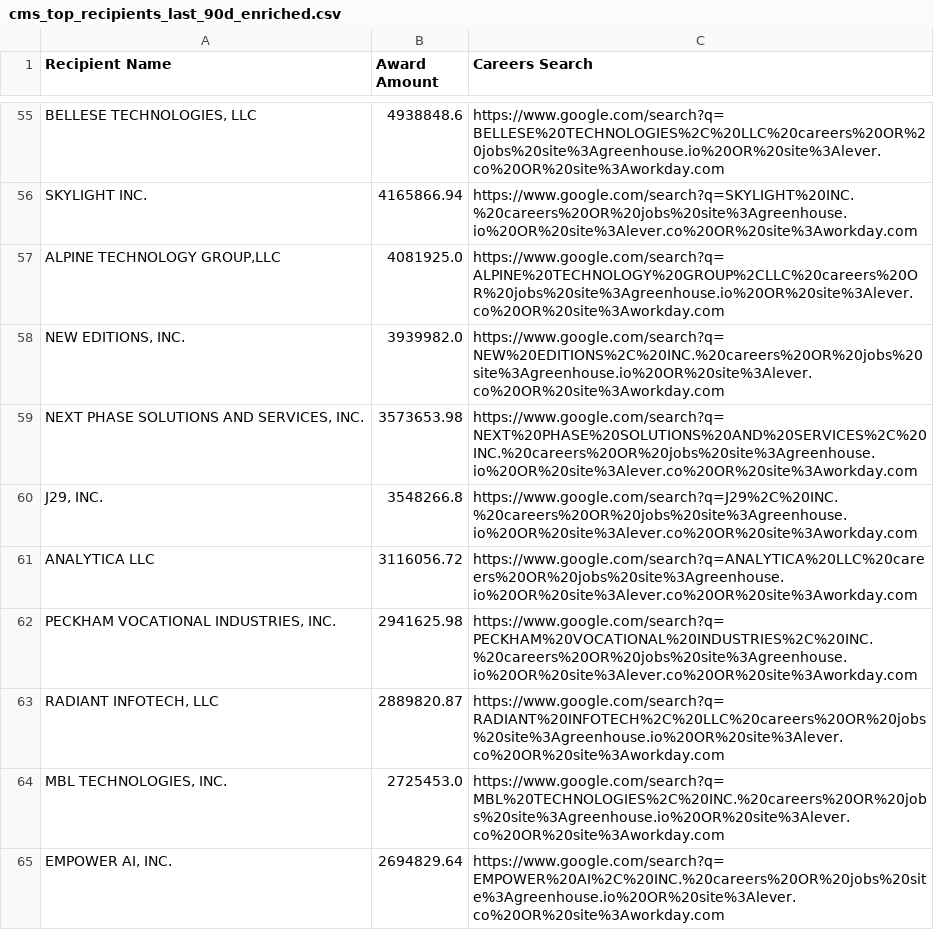
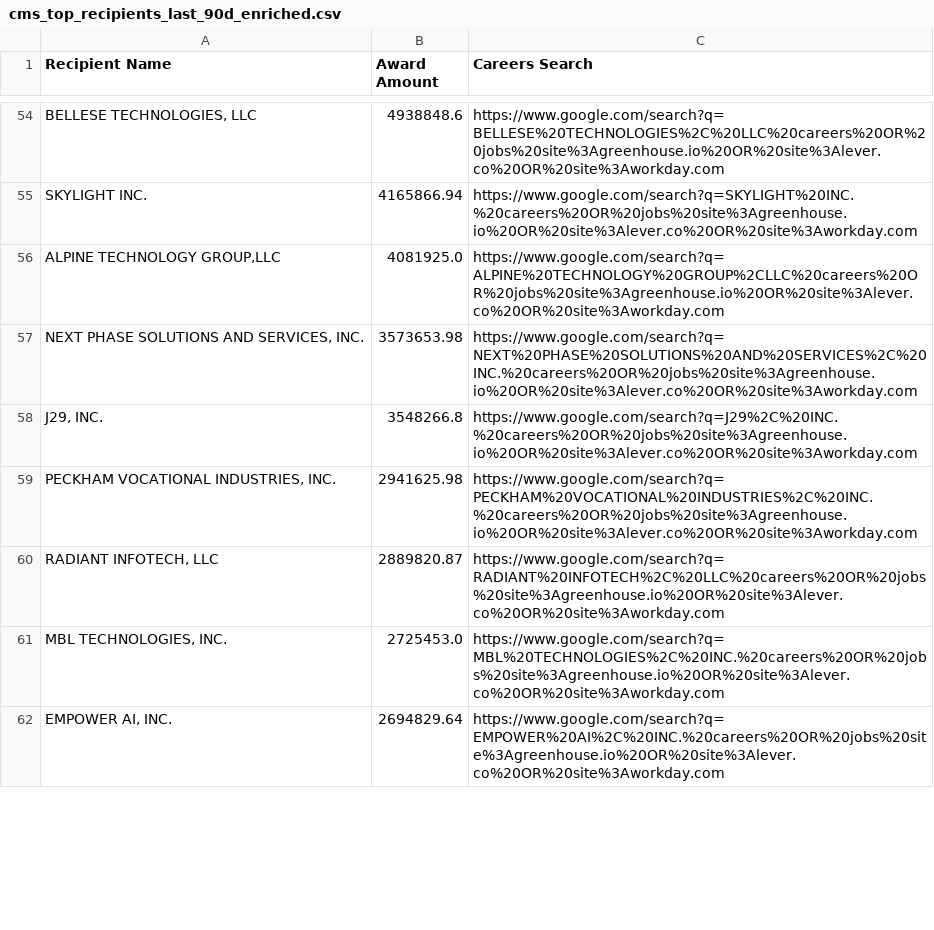
Before and after one commit to feldmangn/nih-awards-tracker, a CSV file: data/cms_top_recipients_last_90d_enriched.csv, drawn as a sheet; only a part is shown, gaps mark what is left out; removed rows and columns are numbered as before the commit, all else as after; the diff covers the shown part only; the diff names each change by its address in the sheet, - before the commit and + after, or states it on an @@ line.

```diff
--- a/data/cms_top_recipients_last_90d_enriched.csv
+++ b/data/cms_top_recipients_last_90d_enriched.csv
-row 58: NEW EDITIONS, INC. | 3939982.0 | https://www.google.com/search?q=NEW%20EDITIONS%2C%20INC.%20careers%20OR%20jobs%20site%3Agreenhouse.io%20OR%20site%3Alever.co%20OR%20site%3Aworkday.com
-row 61: ANALYTICA LLC | 3116056.72 | https://www.google.com/search?q=ANALYTICA%20LLC%20careers%20OR%20jobs%20site%3Agreenhouse.io%20OR%20site%3Alever.co%20OR%20site%3Aworkday.com
```
Also changed, not shown: 11 added rows, 6 removed rows, 25 moved rows and 6 edited cells elsewhere in this file, data/cms_awards_last_90d.csv, data/doe_awards_last_90d.csv, 22 other files.
